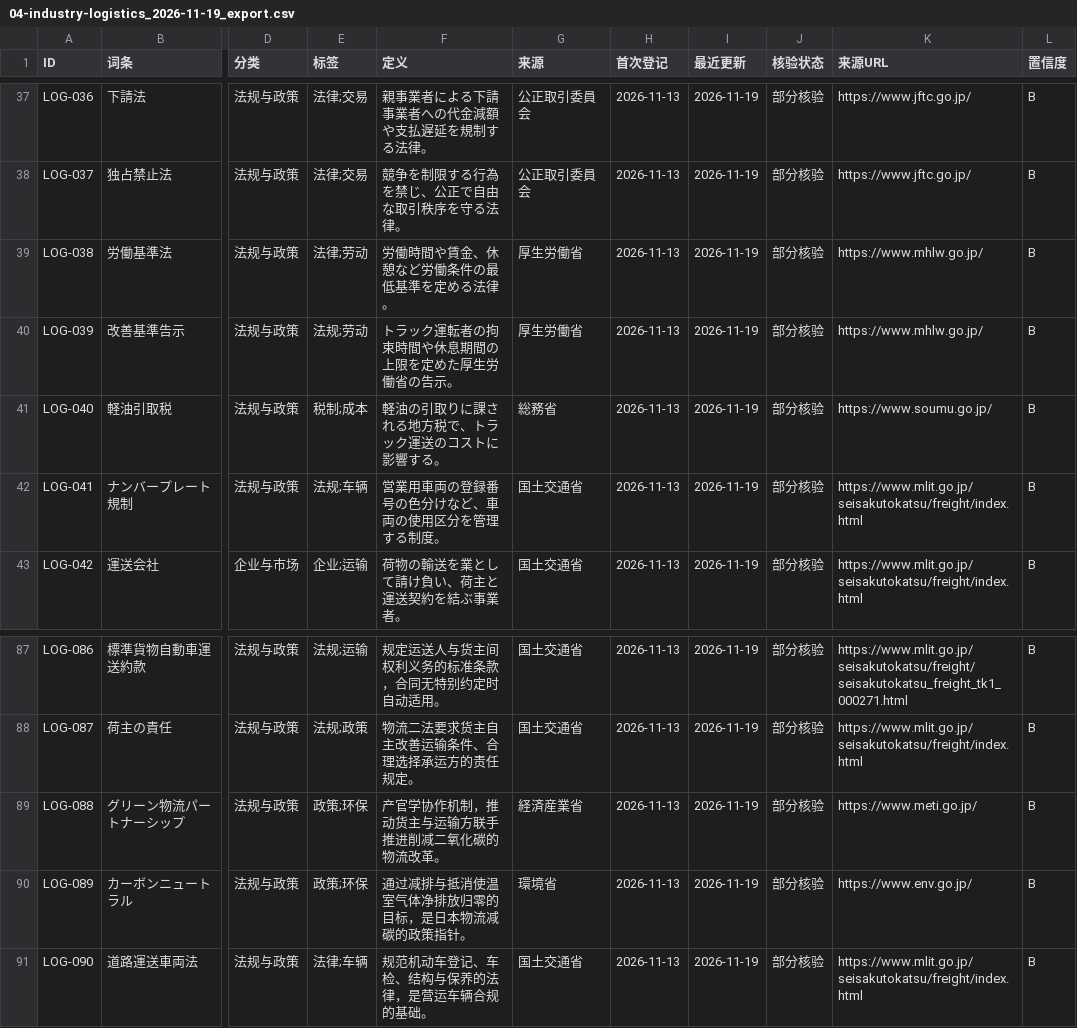
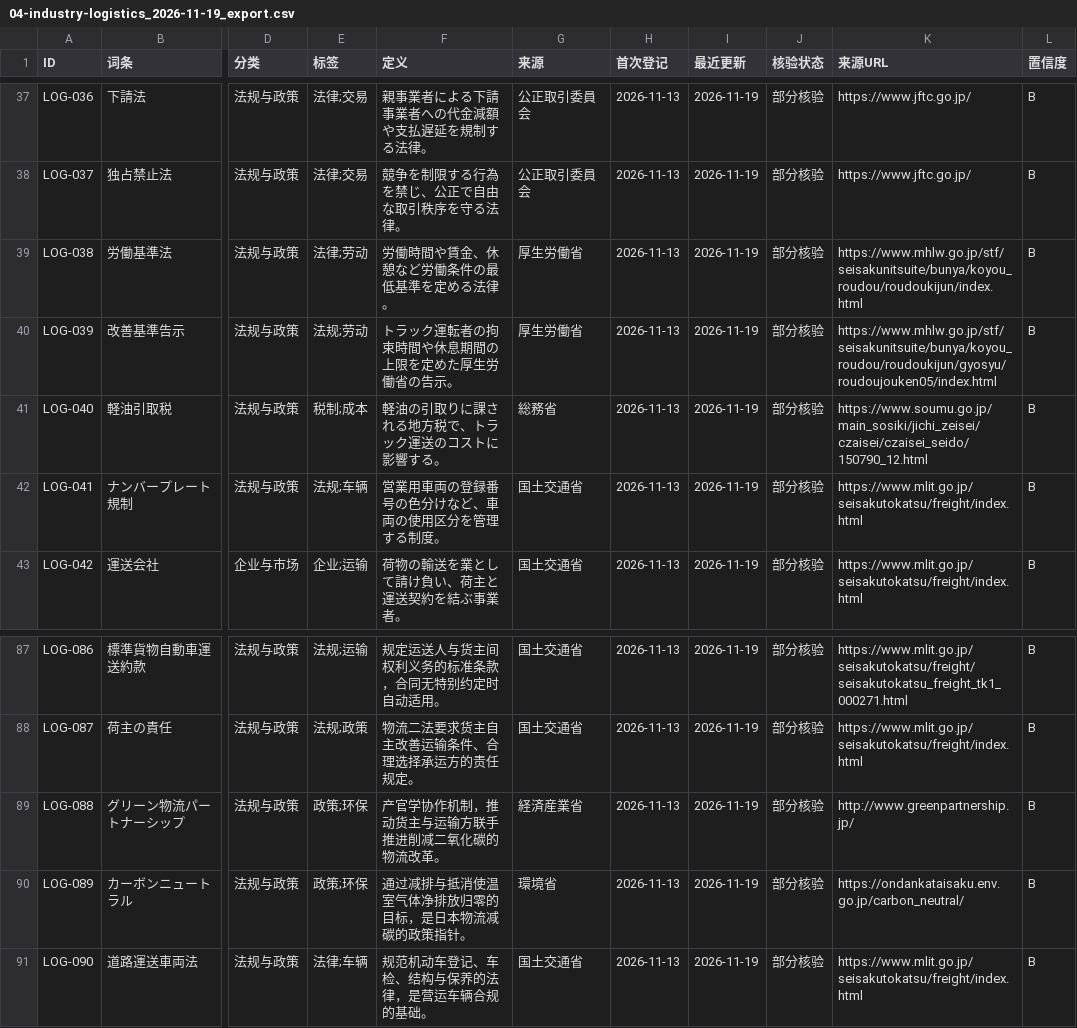
Before and after one commit to hmbphxkw76-byte/jp-life-work, a CSV file: engine/vocabulary/data/04-industry-logistics/exports/04-industry-logistics_2026-11-19_export.csv, drawn as a sheet; only a part is shown, gaps mark what is left out; the diff names each change by its address in the sheet, - before the commit and + after, or states it on an @@ line.

Commit message:
feat(vocab): 04 门户 URL 核验深化（升级 5 / 保留 41）

```diff
--- a/engine/vocabulary/data/04-industry-logistics/exports/04-industry-logistics_2026-11-19_export.csv
+++ b/engine/vocabulary/data/04-industry-logistics/exports/04-industry-logistics_2026-11-19_export.csv
-K39 (来源URL): https://www.mhlw.go.jp/
+K39 (来源URL): https://www.mhlw.go.jp/stf/seisakunitsuite/bunya/koyou_roudou/roudoukijun/index.html
-K40 (来源URL): https://www.mhlw.go.jp/
+K40 (来源URL): https://www.mhlw.go.jp/stf/seisakunitsuite/bunya/koyou_roudou/roudoukijun/gyosyu/roudoujouken05/index.html
-K41 (来源URL): https://www.soumu.go.jp/
+K41 (来源URL): https://www.soumu.go.jp/main_sosiki/jichi_zeisei/czaisei/czaisei_seido/150790_12.html
-K89 (来源URL): https://www.meti.go.jp/
+K89 (来源URL): http://www.greenpartnership.jp/
-K90 (来源URL): https://www.env.go.jp/
+K90 (来源URL): https://ondankataisaku.env.go.jp/carbon_neutral/
```
Also changed, not shown: 5 other files.
